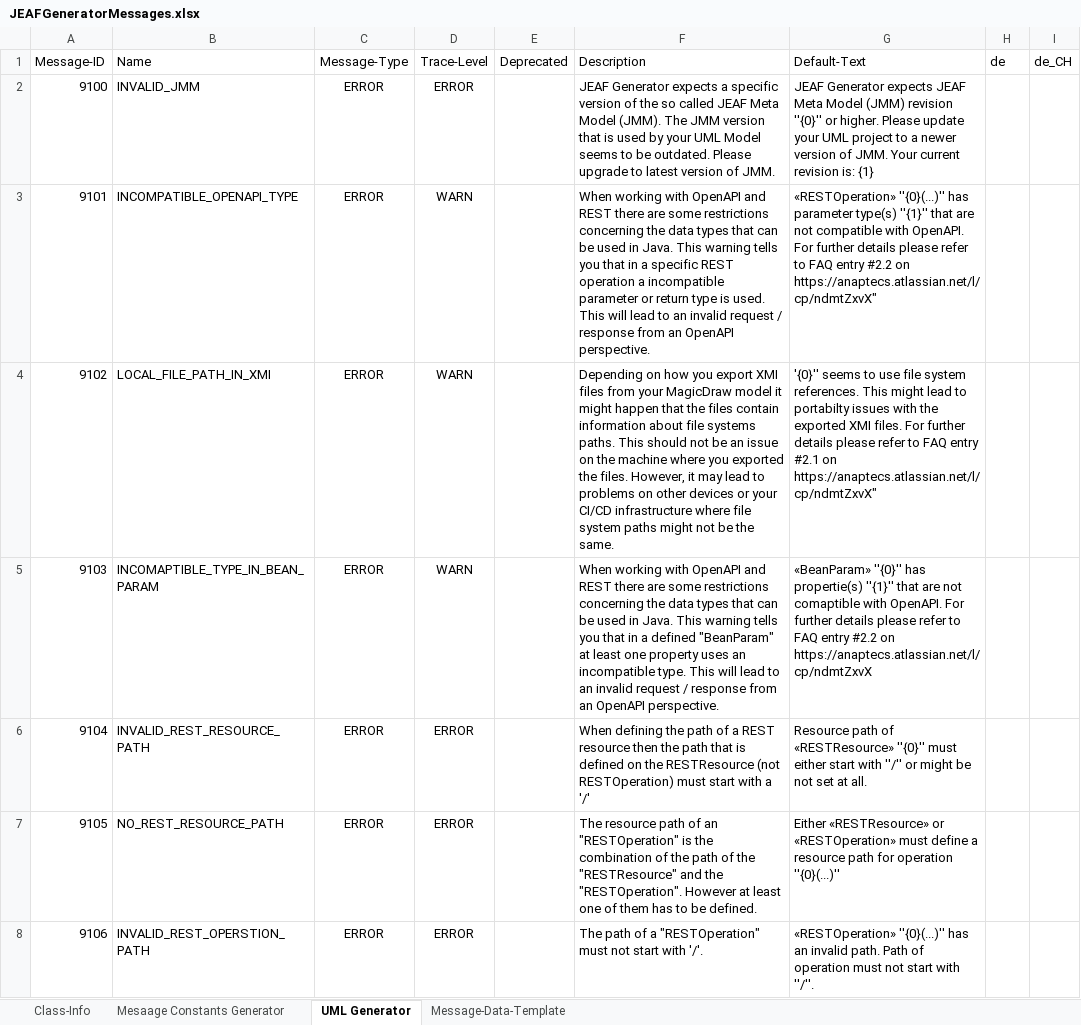
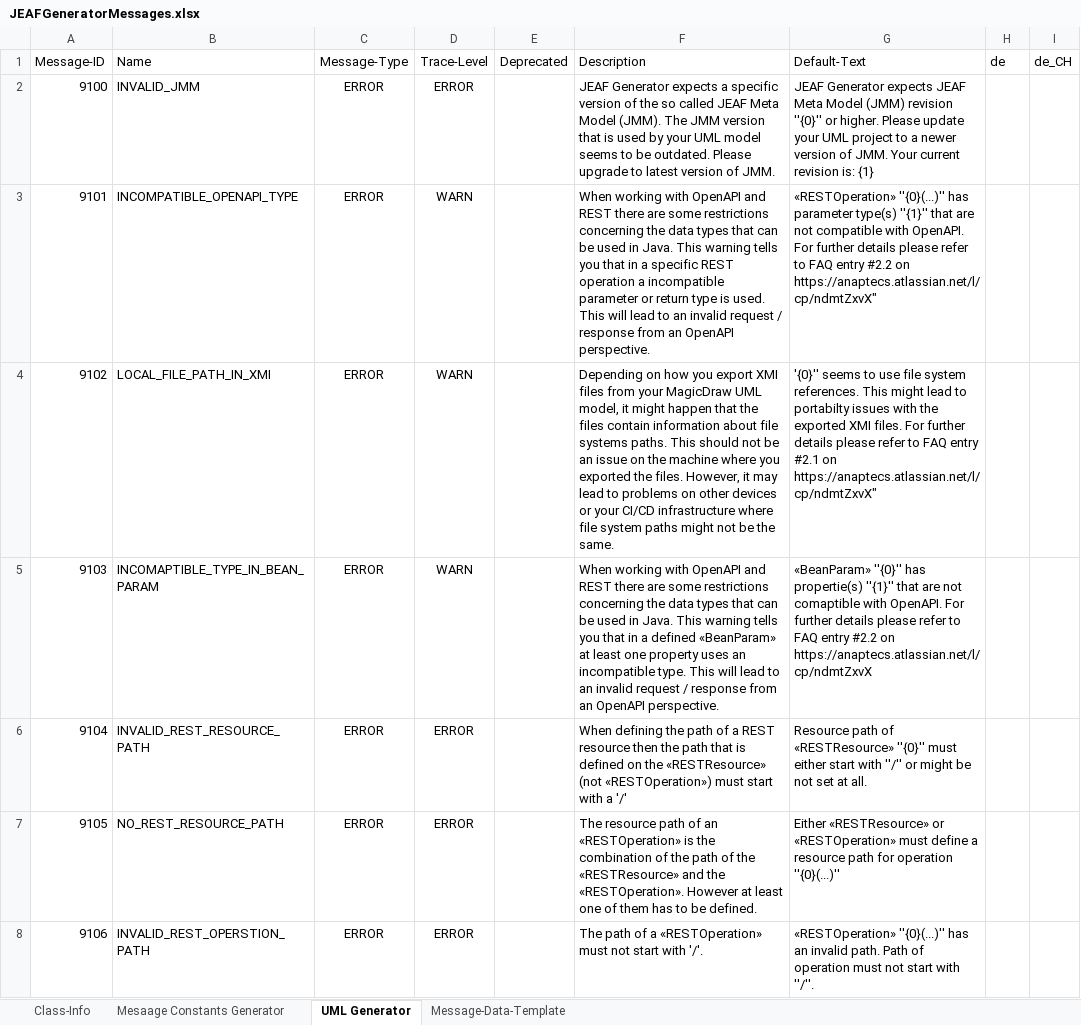
Before and after one commit to anaptecs/jeaf-generator-messages, an Excel workbook: jeaf-generator-messages/src/main/resources/JEAFGeneratorMessages.xlsx, sheet UML Generator, drawn as a sheet; only a part is shown; values as stored, in another font and other column widths than the file's, no borders; table styles not drawn; the diff covers the shown part only; the diff names each change by its address in the sheet, - before the commit and + after, or states it on an @@ line.

```diff
--- a/jeaf-generator-messages/src/main/resources/JEAFGeneratorMessages.xlsx (sheet UML Generator)
+++ b/jeaf-generator-messages/src/main/resources/JEAFGeneratorMessages.xlsx (sheet UML Generator)
-F2 (Description): …your UML Model seems to…
+F2 (Description): …your UML model seems to…
-F4 (Description): …your MagicDraw model it might…
+F4 (Description): …your MagicDraw UML model, it might…
-F5 (Description): …a defined "BeanParam" at least…
+F5 (Description): …a defined «BeanParam» at least…
-F6 (Description): …on the RESTResource (not RESTOperation) must start…
+F6 (Description): …on the «RESTResource» (not «RESTOperation») must start…
-F7 (Description): …of an "RESTOperation" is the combination of the path of the "RESTResource" and the "RESTOperation". However at…
+F7 (Description): …of an «RESTOperation» is the combination of the path of the «RESTResource» and the «RESTOperation». However at…
-F8 (Description): …of a "RESTOperation" must not…
+F8 (Description): …of a «RESTOperation» must not…
```
Also changed, not shown: 42 edited cells elsewhere in this sheet, 3 other files.
